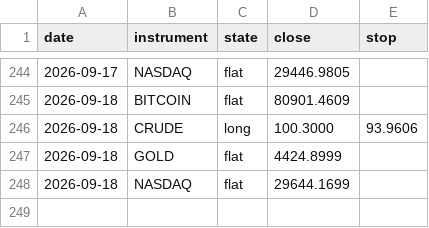
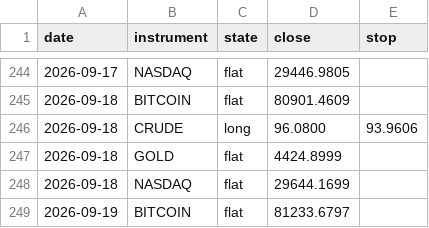
Before and after one commit to ChenGamingIL/falxi-trend-terminal, a CSV file: forward_log.csv, drawn as a sheet; only a part is shown, gaps mark what is left out.

Commit message:
journal: daily state

```diff
--- a/forward_log.csv
+++ b/forward_log.csv
@@ -245,4 +245,5 @@ date,instrument,state,close,stop
 2026-09-18,BITCOIN,flat,80901.4609,
-2026-09-18,CRUDE,long,100.3000,93.9606
+2026-09-18,CRUDE,long,96.0800,93.9606
 2026-09-18,GOLD,flat,4424.8999,
 2026-09-18,NASDAQ,flat,29644.1699,
+2026-09-19,BITCOIN,flat,81233.6797,
```
